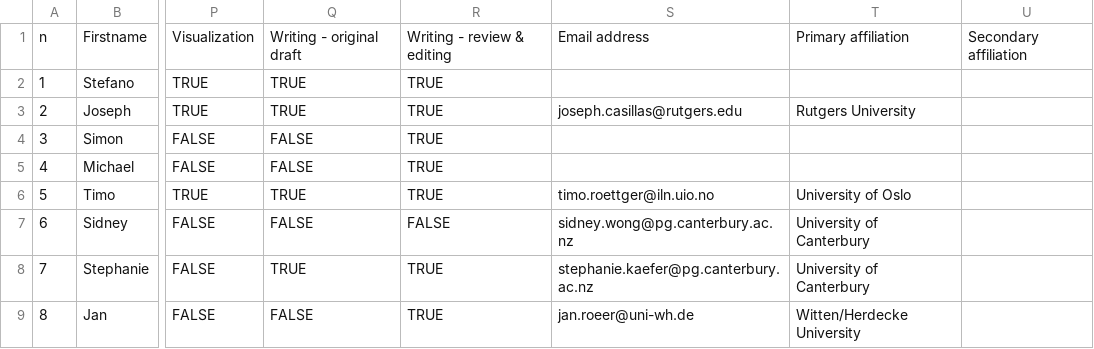
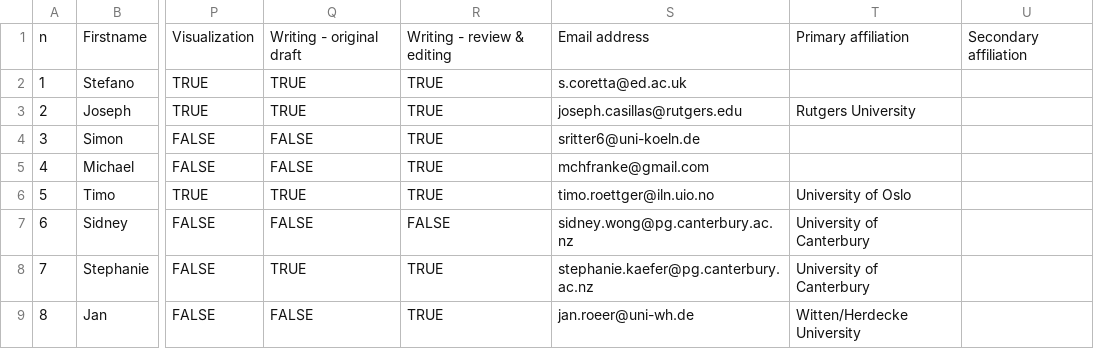
Before and after one commit to many-speech-analyses/many_analyses, a CSV file: data/CRediT/MSA_tenzing_contribution.csv, drawn as a sheet; only a part is shown, gaps mark what is left out; the diff names each change by its address in the sheet, - before the commit and + after, or states it on an @@ line.

```diff
--- a/data/CRediT/MSA_tenzing_contribution.csv
+++ b/data/CRediT/MSA_tenzing_contribution.csv
-S2: (empty)
+S2: s.coretta@ed.ac.uk
-S4: (empty)
+S4: sritter6@uni-koeln.de
-S5: (empty)
+S5: mchfranke@gmail.com
```
Also changed, not shown: 2 other files.
